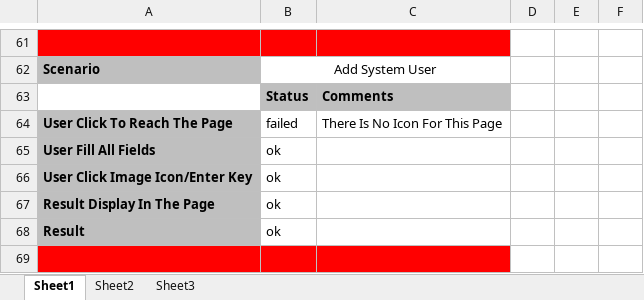
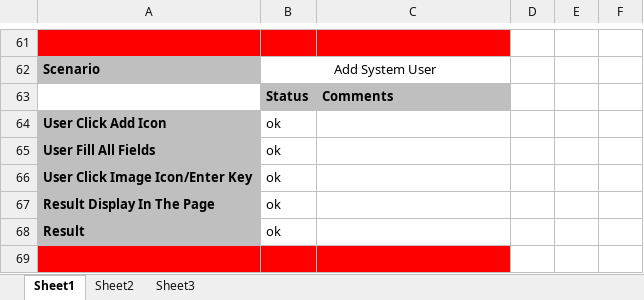
Before and after one commit to Delta-Code-Organization/IVR, an Excel workbook: Docs/Test Scenario.xlsx, sheet Sheet1, drawn as a sheet; only a part is shown, gaps mark what is left out; values as stored, in another font and other column widths than the file's, no borders; removed rows and columns are numbered as before the commit, all else as after; the diff names each change by its address in the sheet, - before the commit and + after, or states it on an @@ line.

```diff
--- a/Docs/Test Scenario.xlsx (sheet Sheet1)
+++ b/Docs/Test Scenario.xlsx (sheet Sheet1)
-row 64: User Click To Reach The Page | failed | There Is No Icon For This Page
+row 64: User Click Add Icon | ok
```
Also changed, not shown: 21 other files.
